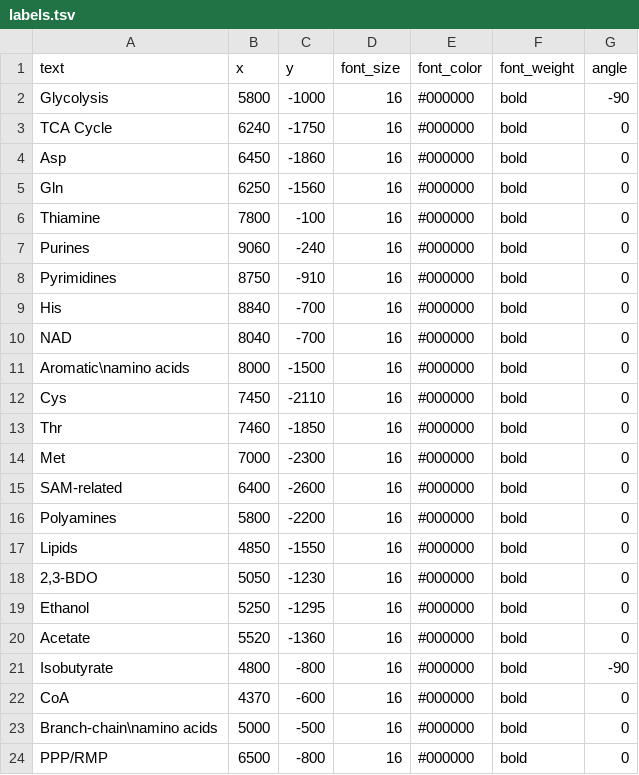
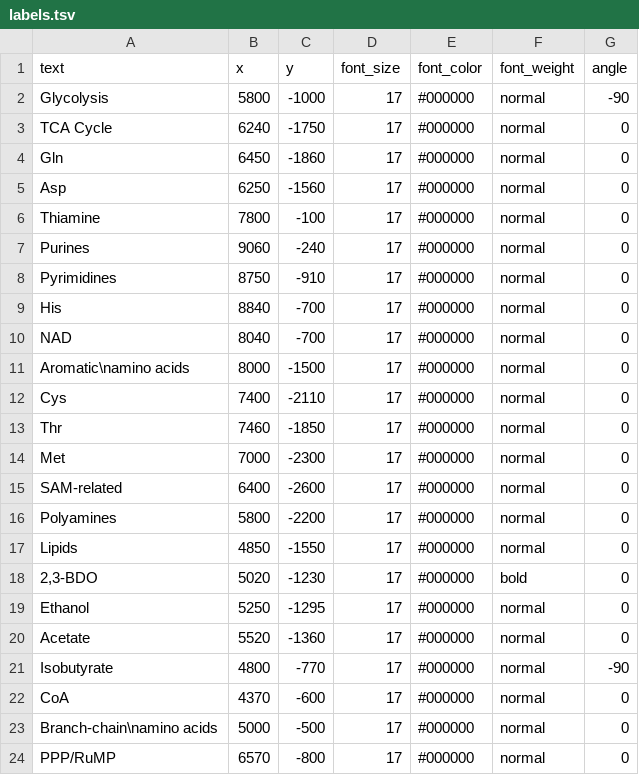
Before and after one commit to jvjvjvjv/pfu-bdo-networkvis, a TSV file: data/labels.tsv, drawn as a sheet.

Commit message:
Fix bold font weight

```diff
--- a/data/labels.tsv
+++ b/data/labels.tsv
@@ -1,24 +1,24 @@
 text	x	y	font_size	font_color	font_weight	angle
-Glycolysis	5800	-1000	16	#000000	bold	-90
-TCA Cycle	6240	-1750	16	#000000	bold	0
-Asp	6450	-1860	16	#000000	bold	0
-Gln	6250	-1560	16	#000000	bold	0
-Thiamine	7800	-100	16	#000000	bold	0
-Purines	9060	-240	16	#000000	bold	0
-Pyrimidines	8750	-910	16	#000000	bold	0
-His	8840	-700	16	#000000	bold	0
-NAD	8040	-700	16	#000000	bold	0
-Aromatic\namino acids	8000	-1500	16	#000000	bold	0
-Cys	7450	-2110	16	#000000	bold	0
-Thr	7460	-1850	16	#000000	bold	0
-Met	7000	-2300	16	#000000	bold	0
-SAM-related	6400	-2600	16	#000000	bold	0
-Polyamines	5800	-2200	16	#000000	bold	0
-Lipids	4850	-1550	16	#000000	bold	0
-2,3-BDO	5050	-1230	16	#000000	bold	0
-Ethanol	5250	-1295	16	#000000	bold	0
-Acetate	5520	-1360	16	#000000	bold	0
-Isobutyrate	4800	-800	16	#000000	bold	-90
-CoA	4370	-600	16	#000000	bold	0
-Branch-chain\namino acids	5000	-500	16	#000000	bold	0
-PPP/RMP	6500	-800	16	#000000	bold	0
+Glycolysis	5800	-1000	17	#000000	normal	-90
+TCA Cycle	6240	-1750	17	#000000	normal	0
+Gln	6450	-1860	17	#000000	normal	0
+Asp	6250	-1560	17	#000000	normal	0
+Thiamine	7800	-100	17	#000000	normal	0
+Purines	9060	-240	17	#000000	normal	0
+Pyrimidines	8750	-910	17	#000000	normal	0
+His	8840	-700	17	#000000	normal	0
+NAD	8040	-700	17	#000000	normal	0
+Aromatic\namino acids	8000	-1500	17	#000000	normal	0
+Cys	7400	-2110	17	#000000	normal	0
+Thr	7460	-1850	17	#000000	normal	0
+Met	7000	-2300	17	#000000	normal	0
+SAM-related	6400	-2600	17	#000000	normal	0
+Polyamines	5800	-2200	17	#000000	normal	0
+Lipids	4850	-1550	17	#000000	normal	0
+2,3-BDO	5020	-1230	17	#000000	bold	0
+Ethanol	5250	-1295	17	#000000	normal	0
+Acetate	5520	-1360	17	#000000	normal	0
+Isobutyrate	4800	-770	17	#000000	normal	-90
+CoA	4370	-600	17	#000000	normal	0
+Branch-chain\namino acids	5000	-500	17	#000000	normal	0
+PPP/RuMP	6570	-800	17	#000000	normal	0
```
Also changed, not shown: 1 other file.
